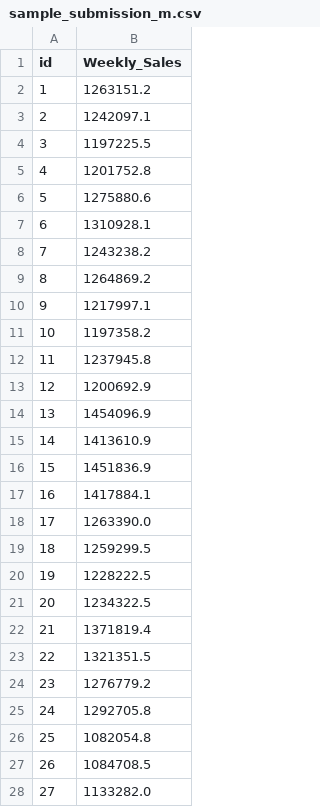
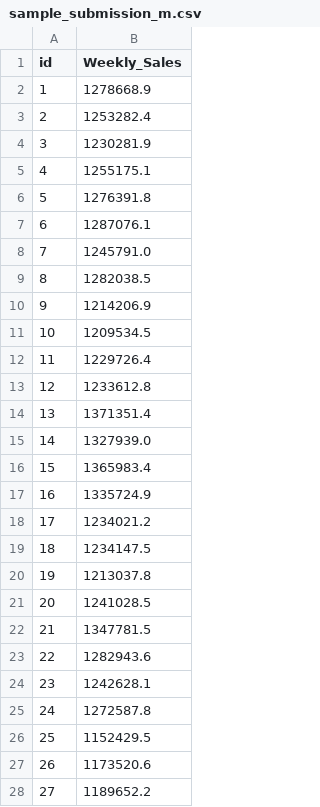
Before and after one commit to Developer-Moon/study, a CSV file: _data/dacon_shopping/sample_submission_m.csv, drawn as a sheet; only a part is shown; the diff covers the shown part only.

```diff
--- a/_data/dacon_shopping/sample_submission_m.csv
+++ b/_data/dacon_shopping/sample_submission_m.csv
@@ -1,28 +1,28 @@
 id,Weekly_Sales
-1,1263151.2
-2,1242097.1
-3,1197225.5
-4,1201752.8
-5,1275880.6
-6,1310928.1
-7,1243238.2
-8,1264869.2
-9,1217997.1
-10,1197358.2
-11,1237945.8
-12,1200692.9
-13,1454096.9
-14,1413610.9
-15,1451836.9
-16,1417884.1
-17,1263390.0
-18,1259299.5
-19,1228222.5
-20,1234322.5
-21,1371819.4
-22,1321351.5
-23,1276779.2
-24,1292705.8
-25,1082054.8
-26,1084708.5
-27,1133282.0
+1,1278668.9
+2,1253282.4
+3,1230281.9
+4,1255175.1
+5,1276391.8
+6,1287076.1
+7,1245791.0
+8,1282038.5
+9,1214206.9
+10,1209534.5
+11,1229726.4
+12,1233612.8
+13,1371351.4
+14,1327939.0
+15,1365983.4
+16,1335724.9
+17,1234021.2
+18,1234147.5
+19,1213037.8
+20,1241028.5
+21,1347781.5
+22,1282943.6
+23,1242628.1
+24,1272587.8
+25,1152429.5
+26,1173520.6
+27,1189652.2
```
Also changed, not shown: 153 edited cells elsewhere in this file, 2 other files.
